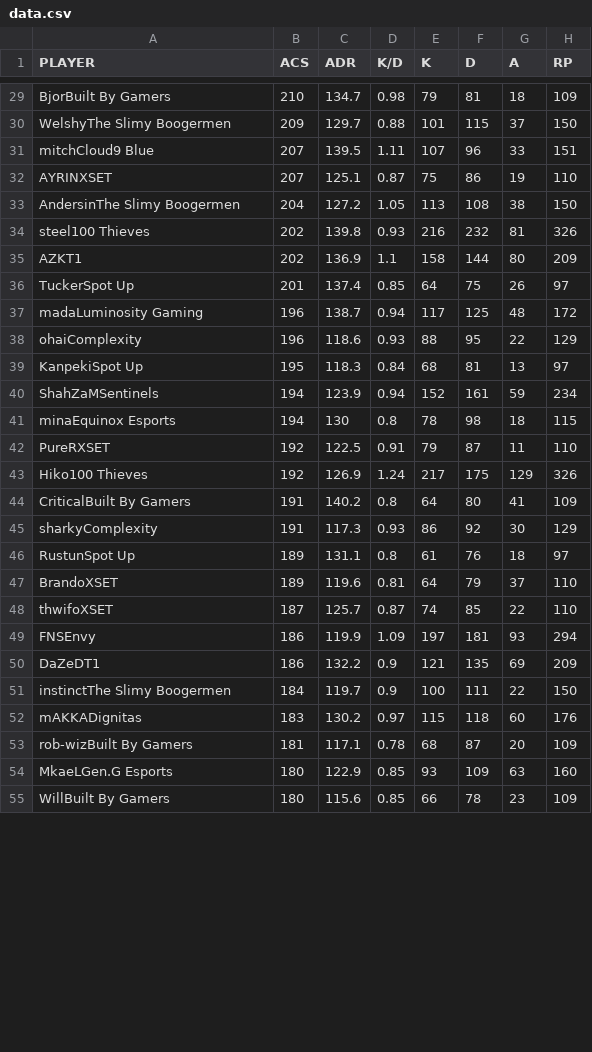
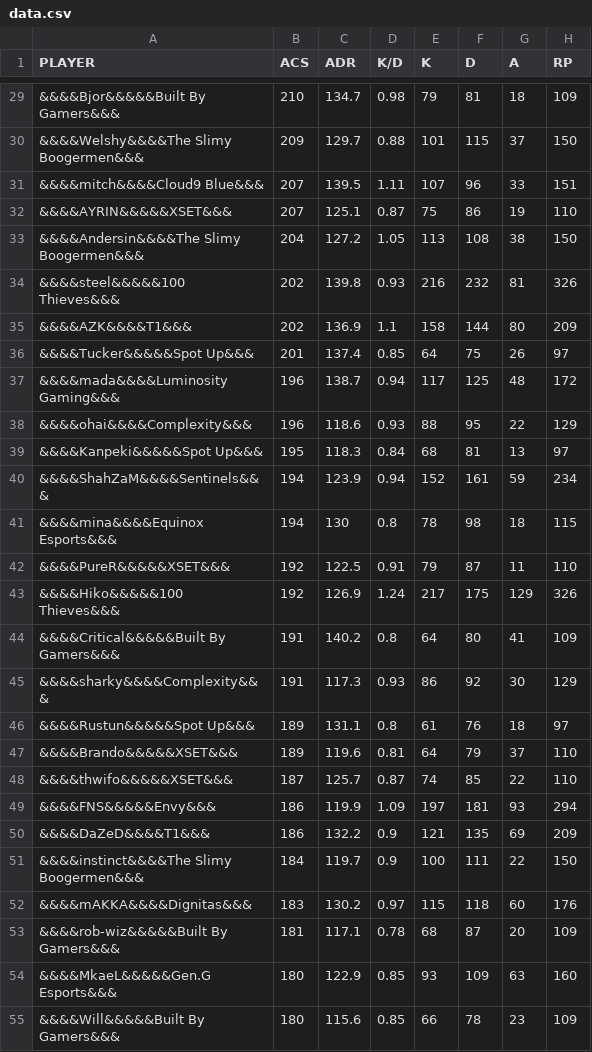
Before and after one commit to MayankMishra1/val-data-analysis, a CSV file: data.csv, drawn as a sheet; only a part is shown, gaps mark what is left out; the diff covers the shown part only; the diff names each change by its address in the sheet, - before the commit and + after, or states it on an @@ line.

```diff
--- a/data.csv
+++ b/data.csv
-A29 (PLAYER): BjorBuilt By Gamers
+A29 (PLAYER): &&&&Bjor&&&&&Built By Gamers&&&
-A30 (PLAYER): WelshyThe Slimy Boogermen
+A30 (PLAYER): &&&&Welshy&&&&The Slimy Boogermen&&&
-A31 (PLAYER): mitchCloud9 Blue
+A31 (PLAYER): &&&&mitch&&&&Cloud9 Blue&&&
-A32 (PLAYER): AYRINXSET
+A32 (PLAYER): &&&&AYRIN&&&&&XSET&&&
-A33 (PLAYER): AndersinThe Slimy Boogermen
+A33 (PLAYER): &&&&Andersin&&&&The Slimy Boogermen&&&
-A34 (PLAYER): steel100 Thieves
+A34 (PLAYER): &&&&steel&&&&&100 Thieves&&&
-A35 (PLAYER): AZKT1
+A35 (PLAYER): &&&&AZK&&&&T1&&&
-A36 (PLAYER): TuckerSpot Up
+A36 (PLAYER): &&&&Tucker&&&&&Spot Up&&&
-A37 (PLAYER): madaLuminosity Gaming
+A37 (PLAYER): &&&&mada&&&&Luminosity Gaming&&&
-A38 (PLAYER): ohaiComplexity
+A38 (PLAYER): &&&&ohai&&&&Complexity&&&
-A39 (PLAYER): KanpekiSpot Up
+A39 (PLAYER): &&&&Kanpeki&&&&&Spot Up&&&
-A40 (PLAYER): ShahZaMSentinels
+A40 (PLAYER): &&&&ShahZaM&&&&Sentinels&&&
-A41 (PLAYER): minaEquinox Esports
+A41 (PLAYER): &&&&mina&&&&Equinox Esports&&&
-A42 (PLAYER): PureRXSET
+A42 (PLAYER): &&&&PureR&&&&&XSET&&&
-A43 (PLAYER): Hiko100 Thieves
+A43 (PLAYER): &&&&Hiko&&&&&100 Thieves&&&
-A44 (PLAYER): CriticalBuilt By Gamers
+A44 (PLAYER): &&&&Critical&&&&&Built By Gamers&&&
-A45 (PLAYER): sharkyComplexity
+A45 (PLAYER): &&&&sharky&&&&Complexity&&&
-A46 (PLAYER): RustunSpot Up
+A46 (PLAYER): &&&&Rustun&&&&&Spot Up&&&
-A47 (PLAYER): BrandoXSET
+A47 (PLAYER): &&&&Brando&&&&&XSET&&&
-A48 (PLAYER): thwifoXSET
+A48 (PLAYER): &&&&thwifo&&&&&XSET&&&
-A49 (PLAYER): FNSEnvy
+A49 (PLAYER): &&&&FNS&&&&&Envy&&&
-A50 (PLAYER): DaZeDT1
+A50 (PLAYER): &&&&DaZeD&&&&T1&&&
-A51 (PLAYER): instinctThe Slimy Boogermen
+A51 (PLAYER): &&&&instinct&&&&The Slimy Boogermen&&&
-A52 (PLAYER): mAKKADignitas
+A52 (PLAYER): &&&&mAKKA&&&&Dignitas&&&
-A53 (PLAYER): rob-wizBuilt By Gamers
+A53 (PLAYER): &&&&rob-wiz&&&&&Built By Gamers&&&
-A54 (PLAYER): MkaeLGen.G Esports
+A54 (PLAYER): &&&&MkaeL&&&&&Gen.G Esports&&&
-A55 (PLAYER): WillBuilt By Gamers
+A55 (PLAYER): &&&&Will&&&&&Built By Gamers&&&
```
Also changed, not shown: 53 edited cells elsewhere in this file, 4 other files.
